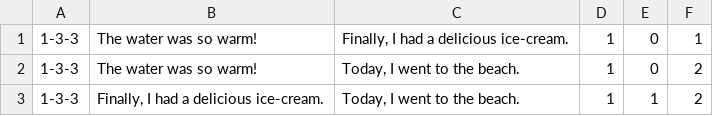
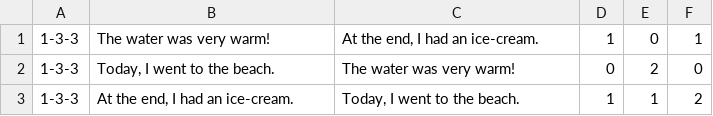
Before and after one commit to thiborose/gecko-app, a TSV file: application/models/sentence_reorder/paragraph/test.tsv, drawn as a sheet.

```diff
--- a/application/models/sentence_reorder/paragraph/test.tsv
+++ b/application/models/sentence_reorder/paragraph/test.tsv
@@ -1,3 +1,3 @@
-1-3-3	The water was so warm!	Finally, I had a delicious ice-cream.	1	0	1
-1-3-3	The water was so warm!	Today, I went to the beach.	1	0	2
-1-3-3	Finally, I had a delicious ice-cream.	Today, I went to the beach.	1	1	2
+1-3-3	The water was very warm!	At the end, I had an ice-cream.	1	0	1
+1-3-3	Today, I went to the beach.	The water was very warm!	0	2	0
+1-3-3	At the end, I had an ice-cream.	Today, I went to the beach.	1	1	2
```
Also changed, not shown: 2 other files.
